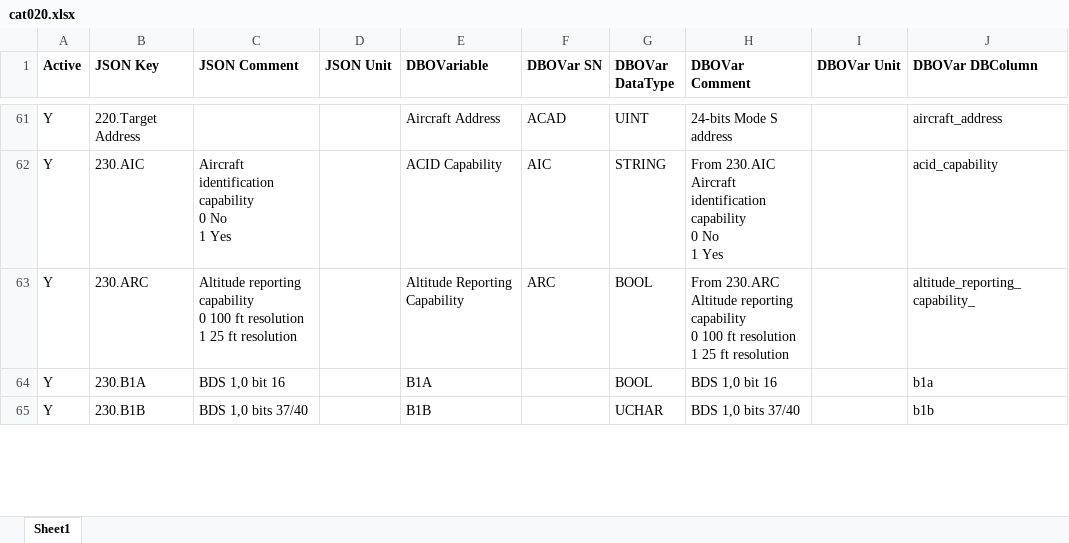
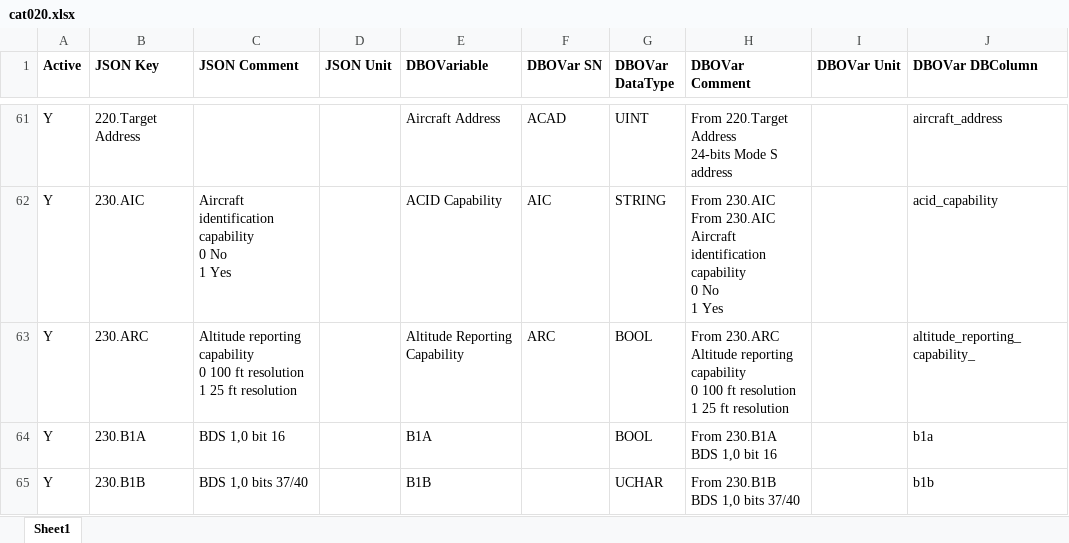
Before and after one commit to hpuhr/COMPASS, an Excel workbook: doc/objects/cat020.xlsx, sheet Sheet1, drawn as a sheet; only a part is shown, gaps mark what is left out; values as stored, in another font and other column widths than the file's, no borders; ↵ is a line break in a cell; the diff covers the shown part only; the diff names each change by its address in the sheet, - before the commit and + after, or states it on an @@ line.

```diff
--- a/doc/objects/cat020.xlsx (sheet Sheet1)
+++ b/doc/objects/cat020.xlsx (sheet Sheet1)
-H61 (DBOVar Comment): 24-bits Mode S address
+H61 (DBOVar Comment): From 220.Target Address ↵ 24-bits Mode S address
-H62 (DBOVar Comment): From 230.AIC ↵ Aircraft identification…
+H62 (DBOVar Comment): From 230.AIC ↵ From 230.AIC ↵ Aircraft identification…
-H64 (DBOVar Comment): BDS 1,0 bit 16
+H64 (DBOVar Comment): From 230.B1A ↵ BDS 1,0 bit 16
-H65 (DBOVar Comment): BDS 1,0 bits 37/40
+H65 (DBOVar Comment): From 230.B1B ↵ BDS 1,0 bits 37/40
```
Also changed, not shown: 7 added rows, 3 removed rows and 56 edited cells elsewhere in this sheet, doc/objects/cat001.xlsx, doc/objects/cat048.xlsx, 11 other files.
